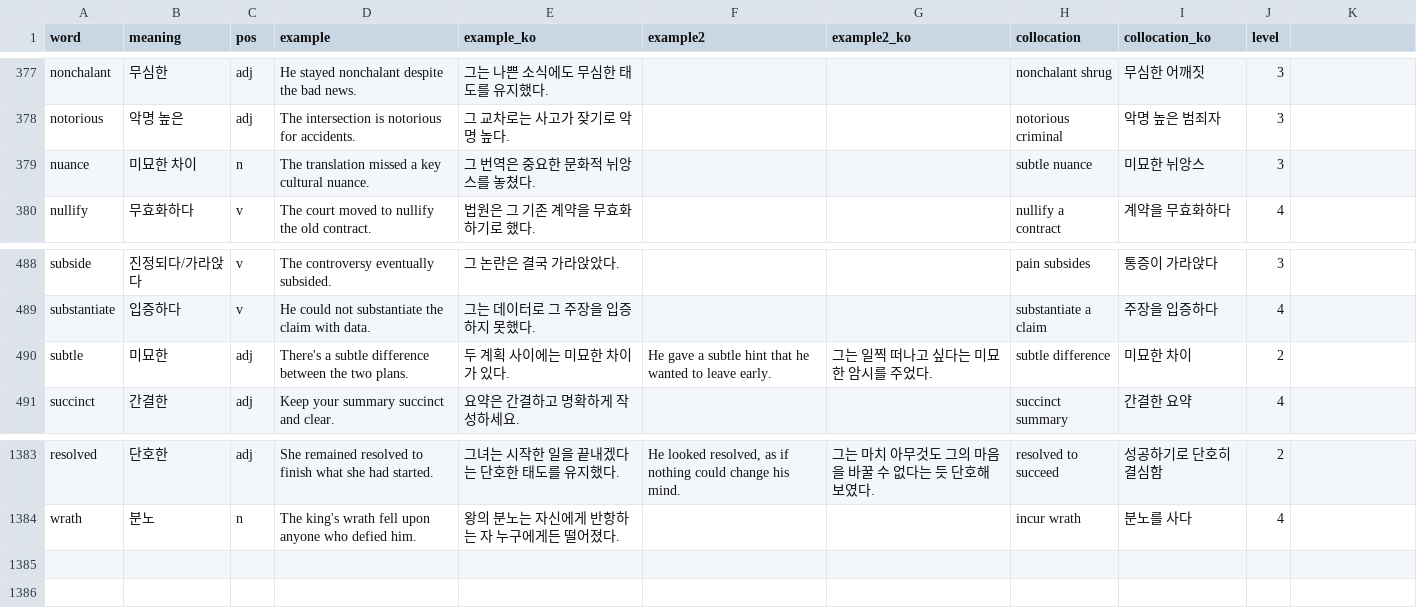
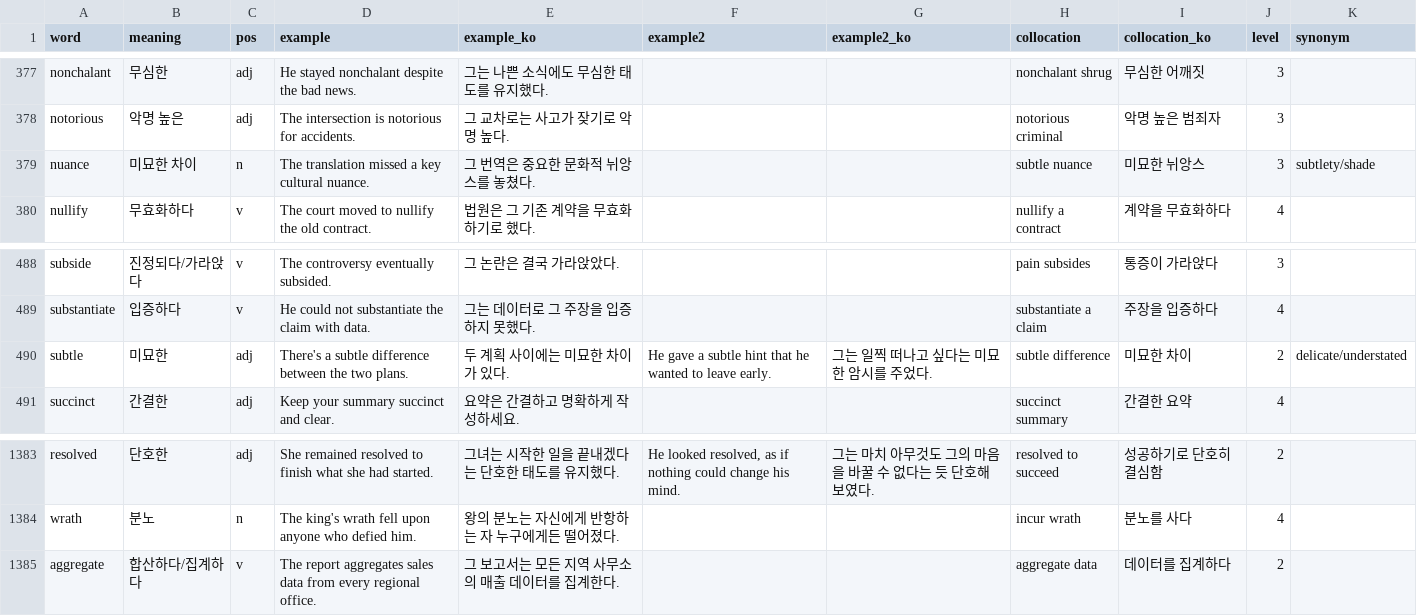
Before and after one commit to hayein-bit/excelvoca-web, a CSV file: data/teps_words.csv, drawn as a sheet; only a part is shown, gaps mark what is left out; the diff names each change by its address in the sheet, - before the commit and + after, or states it on an @@ line.

Commit message:
Add synonym hint feature + aggregate word

```diff
--- a/data/teps_words.csv
+++ b/data/teps_words.csv
-K1: (empty)
+K1: synonym
-K379 (synonym): (empty)
+K379 (synonym): subtlety/shade
-K490 (synonym): (empty)
+K490 (synonym): delicate/understated
+row 1385: aggregate | 합산하다/집계하다 | v | The report aggregates sales data from every regional office. | 그 보고서는 모든 지역 사무소의 매출 데이터를 집계한다. |  |  | aggregate data | 데이터를 집계하다 | 2
```
